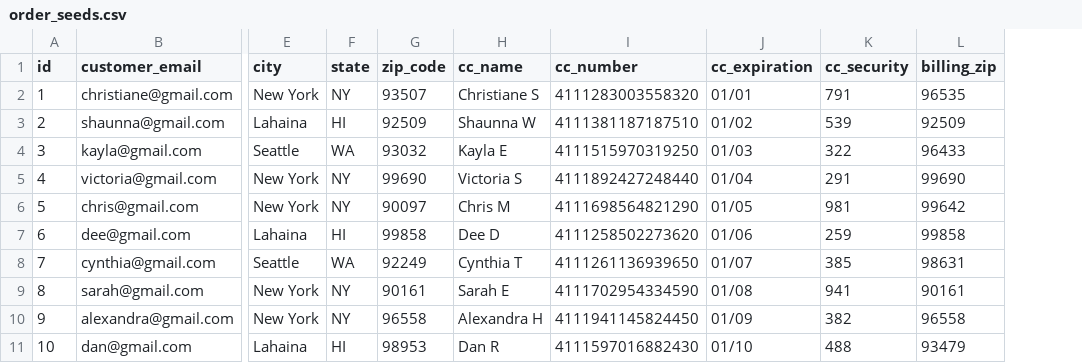
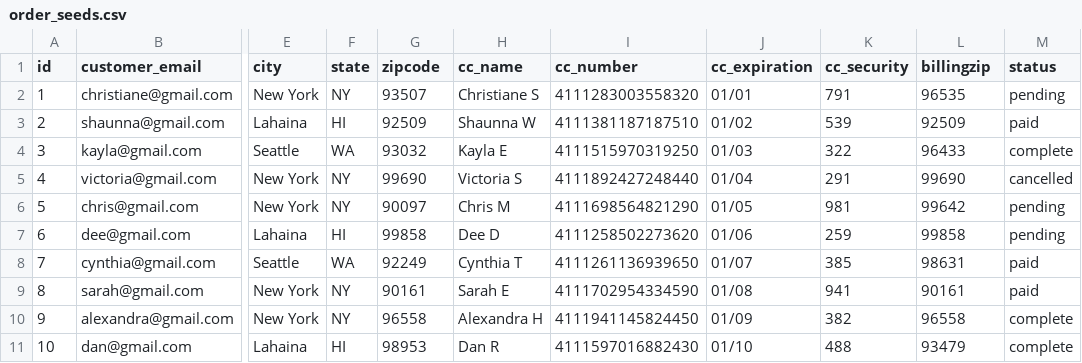
Before and after one commit to AdaGold/betsy, a CSV file: db/order_seeds.csv, drawn as a sheet; only a part is shown, gaps mark what is left out; the diff names each change by its address in the sheet, - before the commit and + after, or states it on an @@ line.

Commit message:
* Change cc number from int to bigint * Add orders to seeds.rb

```diff
--- a/db/order_seeds.csv
+++ b/db/order_seeds.csv
+column M (status), rows 2-11: pending | paid | complete | cancelled | pending | pending | paid | paid | complete | complete
-G1: zip_code
+G1: zipcode
-L1: billing_zip
+L1: billingzip
```
Also changed, not shown: 3 other files.
